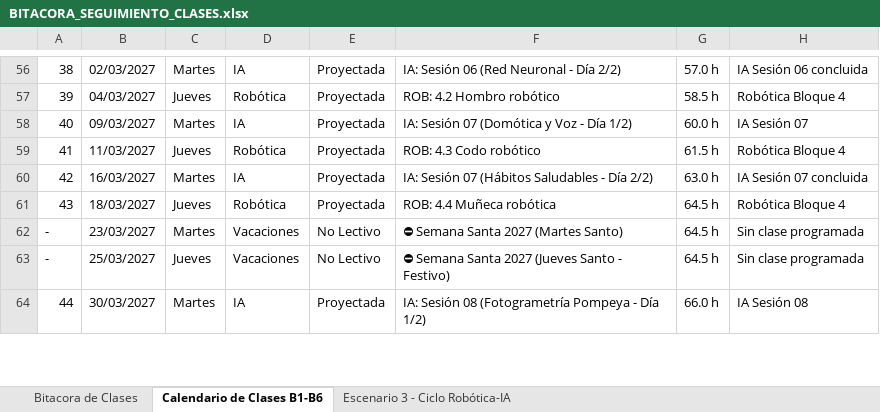
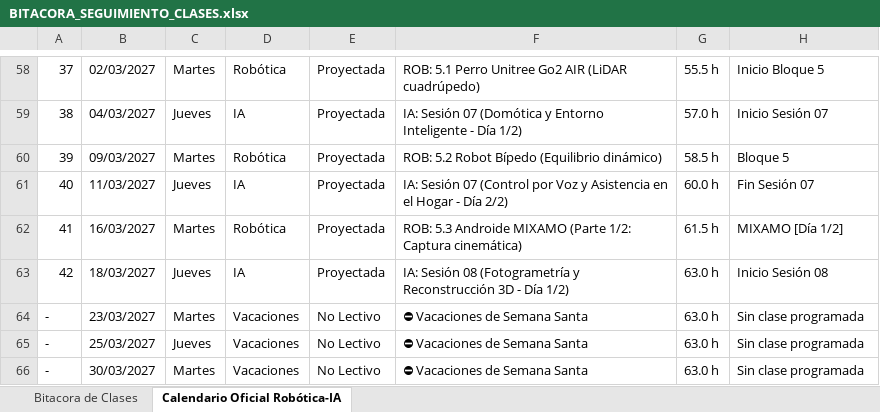
Before and after one commit to javiercursocorreo-gif/Curso-Robotica-IA-Comun, an Excel workbook: SEGUIMIENTO DEL CALENDARIO/BITACORA_SEGUIMIENTO_CLASES.xlsx, sheet Calendario Oficial Robótica-IA, drawn as a sheet; only a part is shown, gaps mark what is left out; values as stored, in another font and other column widths than the file's, no cell formats; addresses are those after the commit; the diff covers the shown part only; the diff names each change by its address in the sheet, - before the commit and + after, or states it on an @@ line.

Commit message:
feat(calendario): registrar Clase 12 (fin Sesion 02) y Clase 13 (ROB 1.4 Semaforos P3 y P4) con 13 impartidas y 46 restantes

```diff
--- a/SEGUIMIENTO DEL CALENDARIO/BITACORA_SEGUIMIENTO_CLASES.xlsx (sheet Calendario Oficial Robótica-IA)
+++ b/SEGUIMIENTO DEL CALENDARIO/BITACORA_SEGUIMIENTO_CLASES.xlsx (sheet Calendario Oficial Robótica-IA)
-sheet tab: Calendario de Clases B1-B6
+sheet tab: Calendario Oficial Robótica-IA
-sheet tab: Escenario 3 - Ciclo Robótica-IA
@@ column A renumbered between rows 1 and 81 @@
-D58: IA
+D58: Robótica
-F58: IA: Sesión 06 (Red Neuronal - Día 2/2)
+F58: ROB: 5.1 Perro Unitree Go2 AIR (LiDAR cuadrúpedo)
-G58: 57.0 h
+G58: 55.5 h
-H58: IA Sesión 06 concluida
+H58: Inicio Bloque 5
-D59: Robótica
+D59: IA
-F59: ROB: 4.2 Hombro robótico
+F59: IA: Sesión 07 (Domótica y Entorno Inteligente - Día 1/2)
-G59: 58.5 h
+G59: 57.0 h
-H59: Robótica Bloque 4
+H59: Inicio Sesión 07
-D60: IA
+D60: Robótica
-F60: IA: Sesión 07 (Domótica y Voz - Día 1/2)
+F60: ROB: 5.2 Robot Bípedo (Equilibrio dinámico)
-G60: 60.0 h
+G60: 58.5 h
-H60: IA Sesión 07
+H60: Bloque 5
-D61: Robótica
+D61: IA
-F61: ROB: 4.3 Codo robótico
+F61: IA: Sesión 07 (Control por Voz y Asistencia en el Hogar - Día 2/2)
-G61: 61.5 h
+G61: 60.0 h
-H61: Robótica Bloque 4
+H61: Fin Sesión 07
-D62: IA
+D62: Robótica
-F62: IA: Sesión 07 (Hábitos Saludables - Día 2/2)
+F62: ROB: 5.3 Androide MIXAMO (Parte 1/2: Captura cinemática)
-G62: 63.0 h
+G62: 61.5 h
-H62: IA Sesión 07 concluida
+H62: MIXAMO [Día 1/2]
-D63: Robótica
+D63: IA
-F63: ROB: 4.4 Muñeca robótica
+F63: IA: Sesión 08 (Fotogrametría y Reconstrucción 3D - Día 1/2)
-G63:G65: 64.5 h
+G63:G65: 63.0 h
-H63: Robótica Bloque 4
+H63: Inicio Sesión 08
-F64: ⛔ Semana Santa 2027 (Martes Santo)
+F64: ⛔ Vacaciones de Semana Santa
-F65: ⛔ Semana Santa 2027 (Jueves Santo - Festivo)
+F65: ⛔ Vacaciones de Semana Santa
-D66: IA
+D66: Vacaciones
-E66: Proyectada
+E66: No Lectivo
-F66: IA: Sesión 08 (Fotogrametría Pompeya - Día 1/2)
+F66: ⛔ Vacaciones de Semana Santa
-G66: 66.0 h
+G66: 63.0 h
-H66: IA Sesión 08
+H66: Sin clase programada
```
Also changed, not shown: 6 added rows, 4 removed rows and 167 edited cells elsewhere in this sheet, sheet Bitacora de Clases, cell formats, 2 other files.
